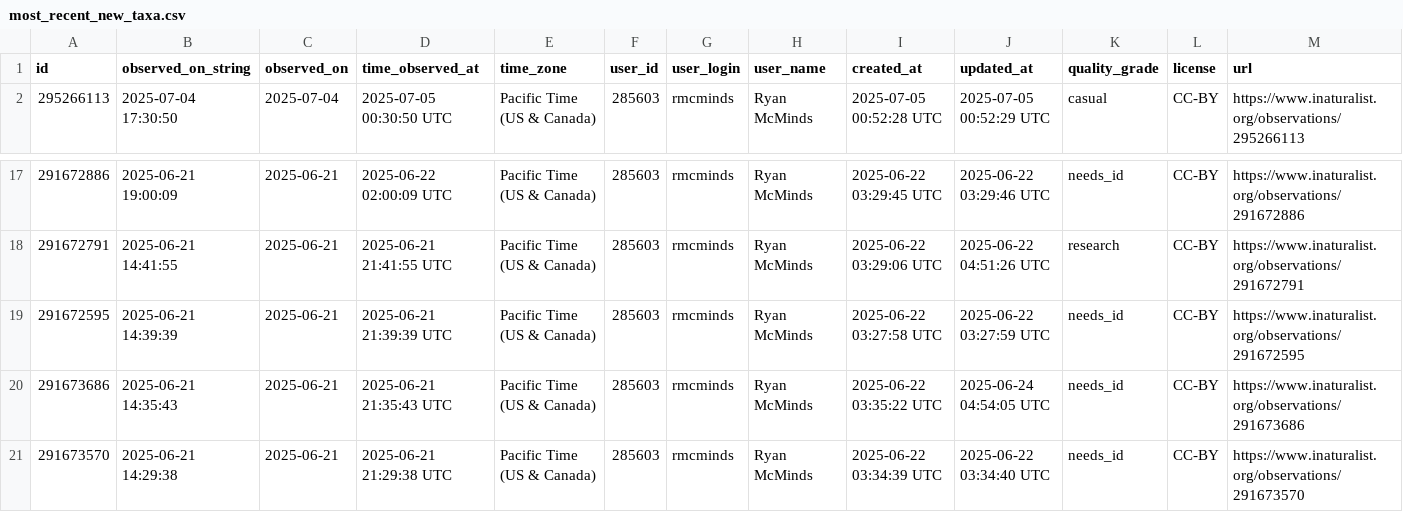
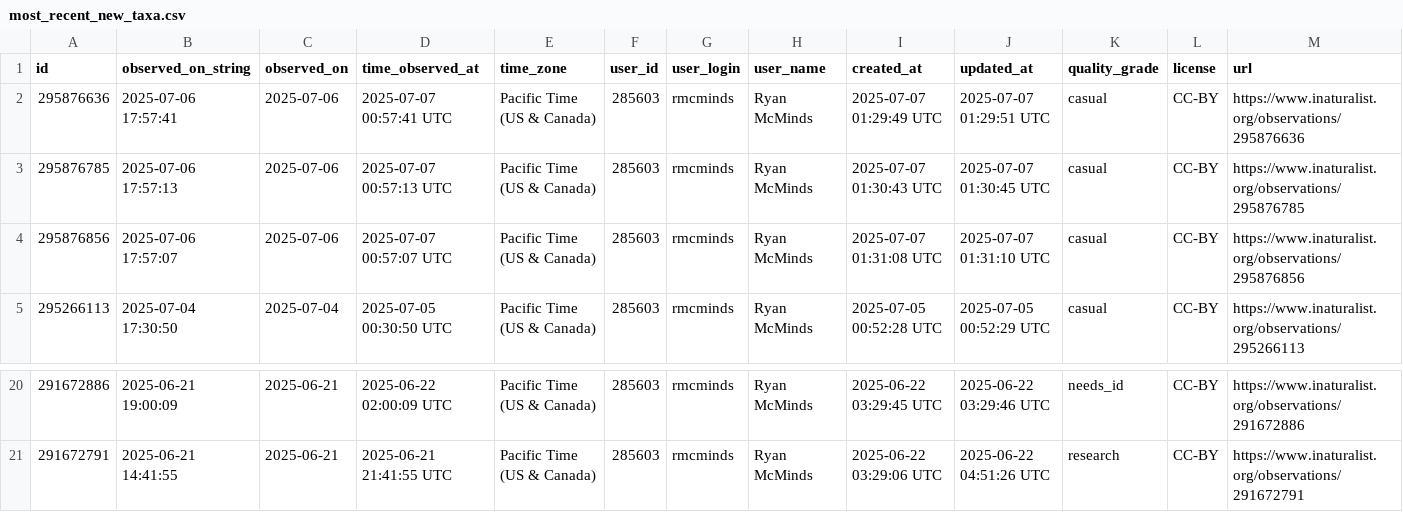
Before and after one commit to rmcminds/merdemicrobes, a CSV file: _data/most_recent_new_taxa.csv, drawn as a sheet; only a part is shown, gaps mark what is left out; removed rows and columns are numbered as before the commit, all else as after; rows hold the shown columns only; the diff names each change by its address in the sheet, - before the commit and + after, or states it on an @@ line.

```diff
--- a/_data/most_recent_new_taxa.csv
+++ b/_data/most_recent_new_taxa.csv
+row 2: 295876636 | 2025-07-06 17:57:41 | 2025-07-06 | 2025-07-07 00:57:41 UTC | Pacific Time (US & Canada) | 285603 | rmcminds | Ryan McMinds | 2025-07-07 01:29:49 UTC | 2025-07-07 01:29:51 UTC | casual | CC-BY | https://www.inaturalist.org/observations/295876636
+row 3: 295876785 | 2025-07-06 17:57:13 | 2025-07-06 | 2025-07-07 00:57:13 UTC | Pacific Time (US & Canada) | 285603 | rmcminds | Ryan McMinds | 2025-07-07 01:30:43 UTC | 2025-07-07 01:30:45 UTC | casual | CC-BY | https://www.inaturalist.org/observations/295876785
+row 4: 295876856 | 2025-07-06 17:57:07 | 2025-07-06 | 2025-07-07 00:57:07 UTC | Pacific Time (US & Canada) | 285603 | rmcminds | Ryan McMinds | 2025-07-07 01:31:08 UTC | 2025-07-07 01:31:10 UTC | casual | CC-BY | https://www.inaturalist.org/observations/295876856
-row 19: 291672595 | 2025-06-21 14:39:39 | 2025-06-21 | 2025-06-21 21:39:39 UTC | Pacific Time (US & Canada) | 285603 | rmcminds | Ryan McMinds | 2025-06-22 03:27:58 UTC | 2025-06-22 03:27:59 UTC | needs_id | CC-BY | https://www.inaturalist.org/observations/291672595
-row 20: 291673686 | 2025-06-21 14:35:43 | 2025-06-21 | 2025-06-21 21:35:43 UTC | Pacific Time (US & Canada) | 285603 | rmcminds | Ryan McMinds | 2025-06-22 03:35:22 UTC | 2025-06-24 04:54:05 UTC | needs_id | CC-BY | https://www.inaturalist.org/observations/291673686
-row 21: 291673570 | 2025-06-21 14:29:38 | 2025-06-21 | 2025-06-21 21:29:38 UTC | Pacific Time (US & Canada) | 285603 | rmcminds | Ryan McMinds | 2025-06-22 03:34:39 UTC | 2025-06-22 03:34:40 UTC | needs_id | CC-BY | https://www.inaturalist.org/observations/291673570
```
Also changed, not shown: 1 other file.
